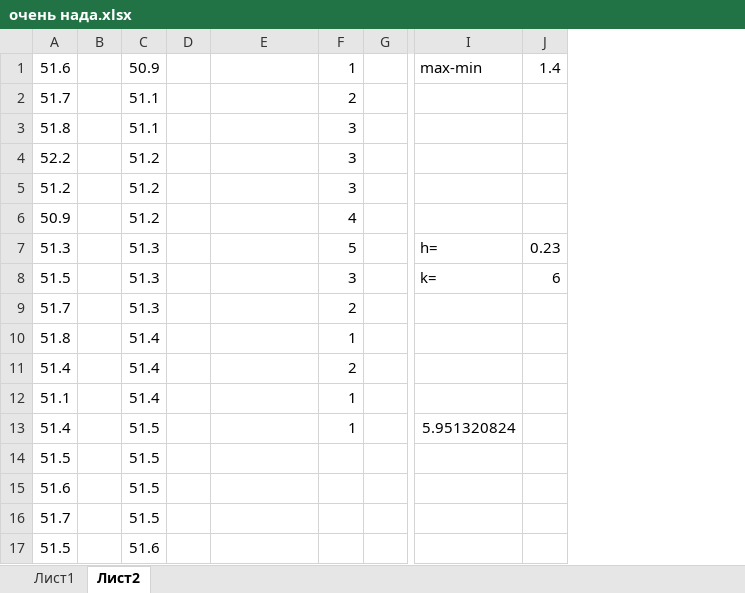
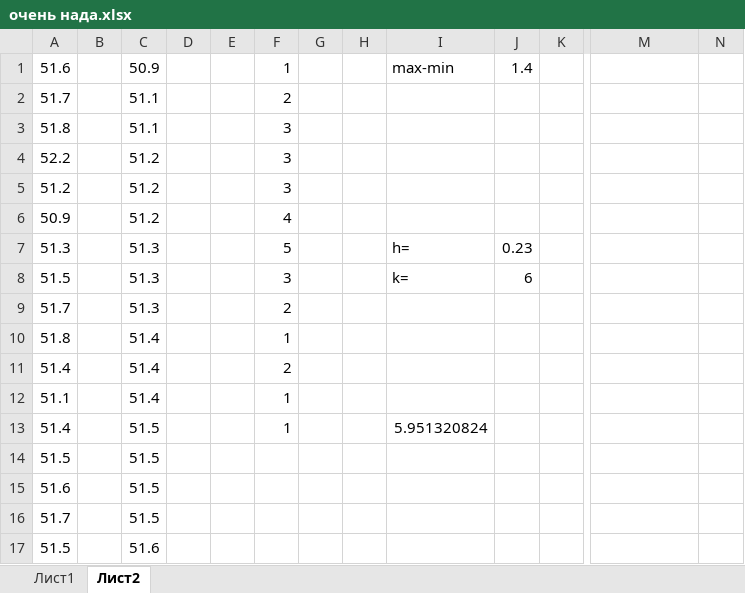
Before and after one commit to 111Sasha111/12, an Excel workbook: очень нада.xlsx, sheet Лист2, drawn as a sheet; only a part is shown, gaps mark what is left out; values as stored, in another font and other column widths than the file's, no borders; charts and pictures not drawn; removed rows and columns are numbered as before the commit, all else as after; the diff covers the shown part only; the diff names each change by its address in the sheet, - before the commit and + after, or states it on an @@ line.

Commit message:
Add files via upload

```diff
--- a/очень нада.xlsx (sheet Лист2)
+++ b/очень нада.xlsx (sheet Лист2)
-column B, empty
+column B, empty
+column D, empty
+column E, empty
+column F, rows 1-13: 1 | 2 | 3 | 3 | 3 | 4 | 5 | 3 | 2 | 1 | 2 | 1 | 1
+column G, empty
-I1: (empty)
+I1: max-min
-J1: 1
+J1: 1.4
-M1: max-min
+M1: (empty)
-N1: 1.4
+N1: (empty)
-J2: 2
+J2: (empty)
-J3:J5: 3
+J3:J5: (empty)
-J6: 4
+J6: (empty)
-I7: (empty)
+I7: h=
-J7: 5
+J7: 0.23
-M7: h=
+M7: (empty)
-N7: 0.23
+N7: (empty)
-I8: (empty)
+I8: k=
-J8: 3
+J8: 6
-M8: k=
+M8: (empty)
-N8: 6
+N8: (empty)
-J9: 2
+J9: (empty)
-J10: 1
+J10: (empty)
-J11: 2
+J11: (empty)
-J12:J13: 1
+J12:J13: (empty)
-I13: (empty)
+I13: 5.951320824
-M13: 5.951320824
+M13: (empty)
```
Also changed, not shown: 3 added rows, 8 removed rows and 13 edited cells elsewhere in this sheet, charts or pictures.
